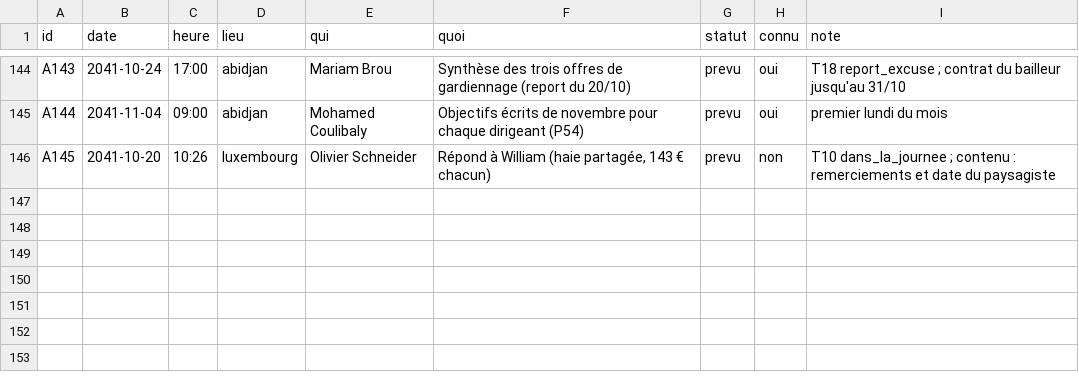
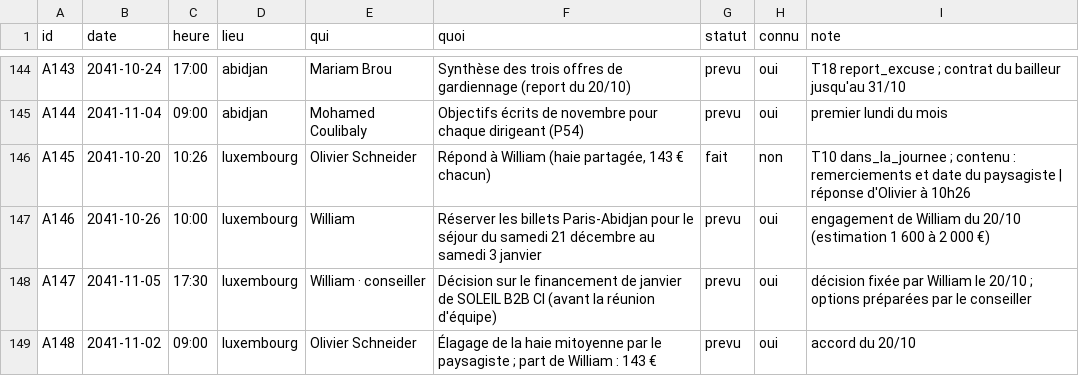
Before and after one commit to ossimiossimiwilliam10-cyber/simulation-william, a CSV file: etat/agenda.csv, drawn as a sheet; only a part is shown, gaps mark what is left out.

Commit message:
tour n° 155 : dimanche 20 octobre 2041 10h31 (Séjour de décembre validé ; financement tranché le 5 novembre ; billets à réserver samedi 26)

```diff
--- a/etat/agenda.csv
+++ b/etat/agenda.csv
@@ -145,2 +145,5 @@ A143;2041-10-24;17:00;abidjan;Mariam Brou;Synthèse des trois offres de gardienn
 A144;2041-11-04;09:00;abidjan;Mohamed Coulibaly;Objectifs écrits de novembre pour chaque dirigeant (P54);prevu;oui;premier lundi du mois
-A145;2041-10-20;10:26;luxembourg;Olivier Schneider;Répond à William (haie partagée, 143 € chacun);prevu;non;"T10 dans_la_journee ; contenu : remerciements et date du paysagiste"
+A145;2041-10-20;10:26;luxembourg;Olivier Schneider;Répond à William (haie partagée, 143 € chacun);fait;non;"T10 dans_la_journee ; contenu : remerciements et date du paysagiste | réponse d'Olivier à 10h26"
+A146;2041-10-26;10:00;luxembourg;William;Réserver les billets Paris-Abidjan pour le séjour du samedi 21 décembre au samedi 3 janvier;prevu;oui;engagement de William du 20/10 (estimation 1 600 à 2 000 €)
+A147;2041-11-05;17:30;luxembourg;William · conseiller;Décision sur le financement de janvier de SOLEIL B2B CI (avant la réunion d'équipe);prevu;oui;"décision fixée par William le 20/10 ; options préparées par le conseiller"
+A148;2041-11-02;09:00;luxembourg;Olivier Schneider;"Élagage de la haie mitoyenne par le paysagiste ; part de William : 143 €";prevu;oui;accord du 20/10
```
Also changed, not shown: 12 other files.
